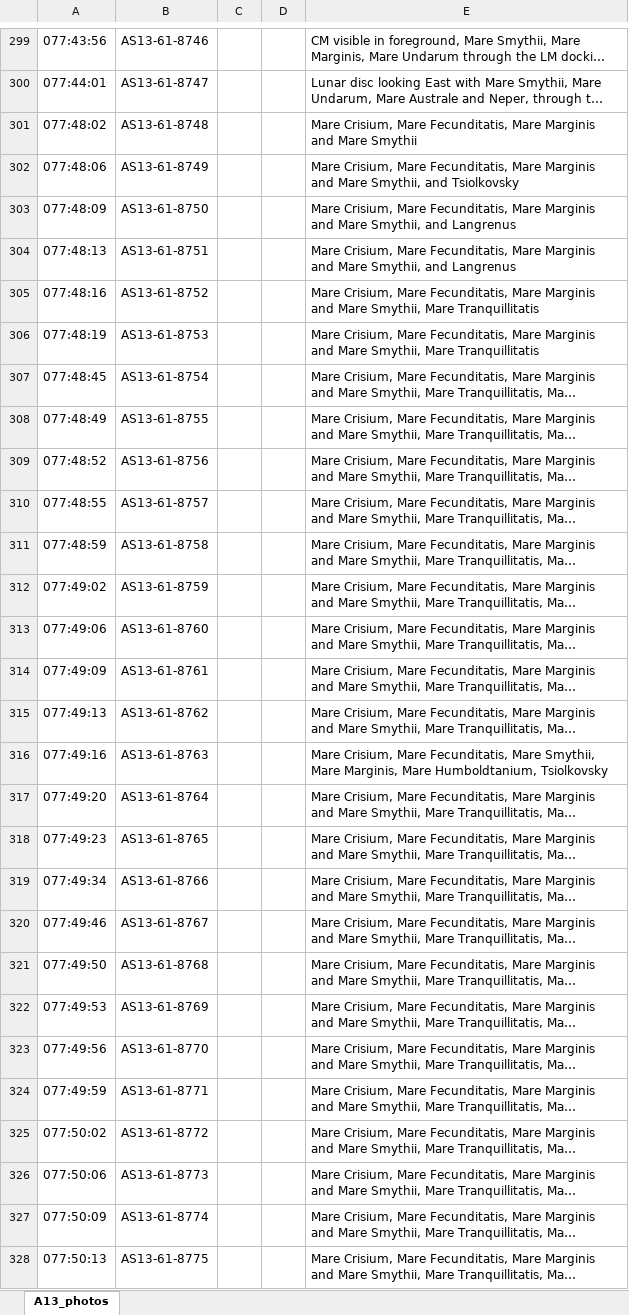
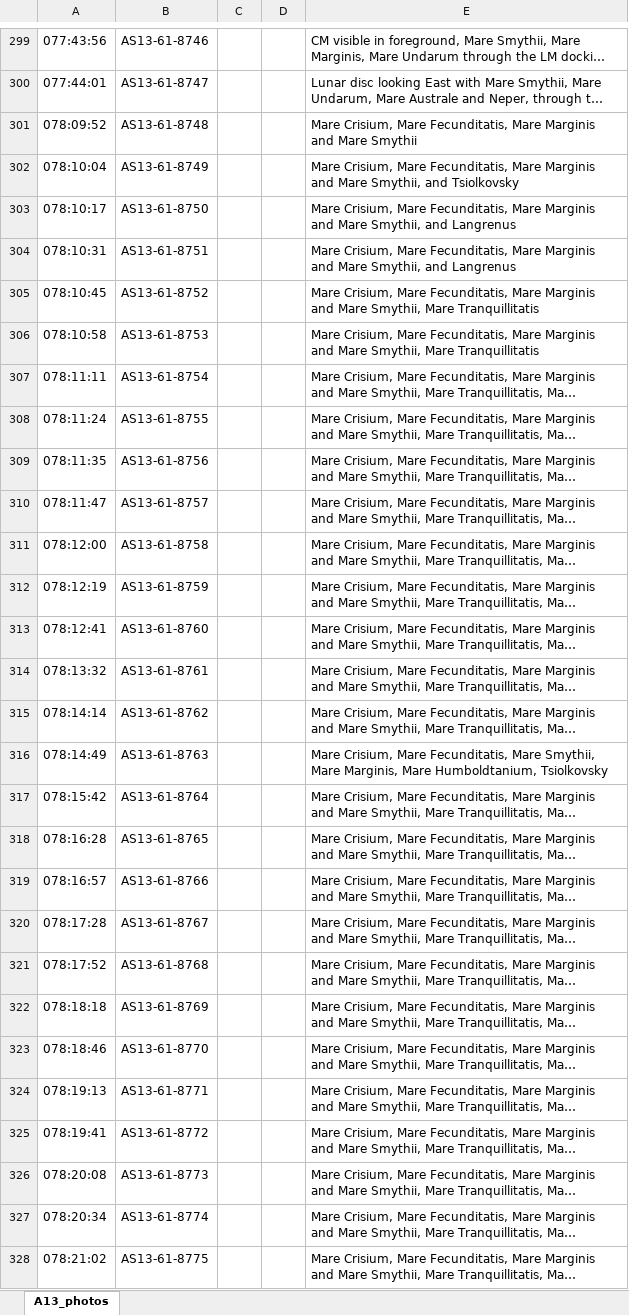
Before and after one commit to bfeist/Apollo_13, an Excel workbook: MISSION_DATA/A13_photos.xlsx, sheet A13_photos, drawn as a sheet; only a part is shown, gaps mark what is left out; long unchanged cells end in …; values as stored, in another font and other column widths than the file's, no borders; the diff covers the shown part only; the diff names each change by its address in the sheet, - before the commit and + after, or states it on an @@ line.

Commit message:
New photo timings from Robin

```diff
--- a/MISSION_DATA/A13_photos.xlsx (sheet A13_photos)
+++ b/MISSION_DATA/A13_photos.xlsx (sheet A13_photos)
-A301: 077:48:02
+A301: 078:09:52
-A302: 077:48:06
+A302: 078:10:04
-A303: 077:48:09
+A303: 078:10:17
-A304: 077:48:13
+A304: 078:10:31
-A305: 077:48:16
+A305: 078:10:45
-A306: 077:48:19
+A306: 078:10:58
-A307: 077:48:45
+A307: 078:11:11
-A308: 077:48:49
+A308: 078:11:24
-A309: 077:48:52
+A309: 078:11:35
-A310: 077:48:55
+A310: 078:11:47
-A311: 077:48:59
+A311: 078:12:00
-A312: 077:49:02
+A312: 078:12:19
-A313: 077:49:06
+A313: 078:12:41
-A314: 077:49:09
+A314: 078:13:32
-A315: 077:49:13
+A315: 078:14:14
-A316: 077:49:16
+A316: 078:14:49
-A317: 077:49:20
+A317: 078:15:42
-A318: 077:49:23
+A318: 078:16:28
-A319: 077:49:34
+A319: 078:16:57
-A320: 077:49:46
+A320: 078:17:28
-A321: 077:49:50
+A321: 078:17:52
-A322: 077:49:53
+A322: 078:18:18
-A323: 077:49:56
+A323: 078:18:46
-A324: 077:49:59
+A324: 078:19:13
-A325: 077:50:02
+A325: 078:19:41
-A326: 077:50:06
+A326: 078:20:08
-A327: 077:50:09
+A327: 078:20:34
-A328: 077:50:13
+A328: 078:21:02
```
Also changed, not shown: 210 edited cells elsewhere in this sheet, 7 other files.
